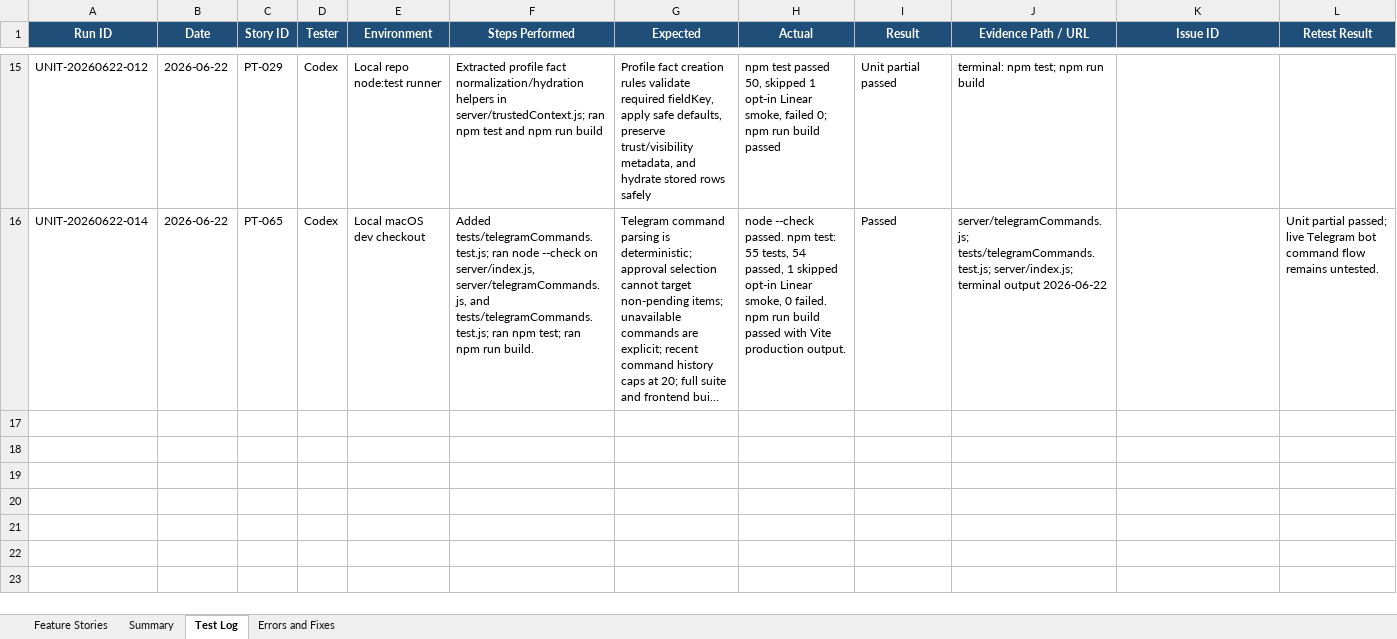
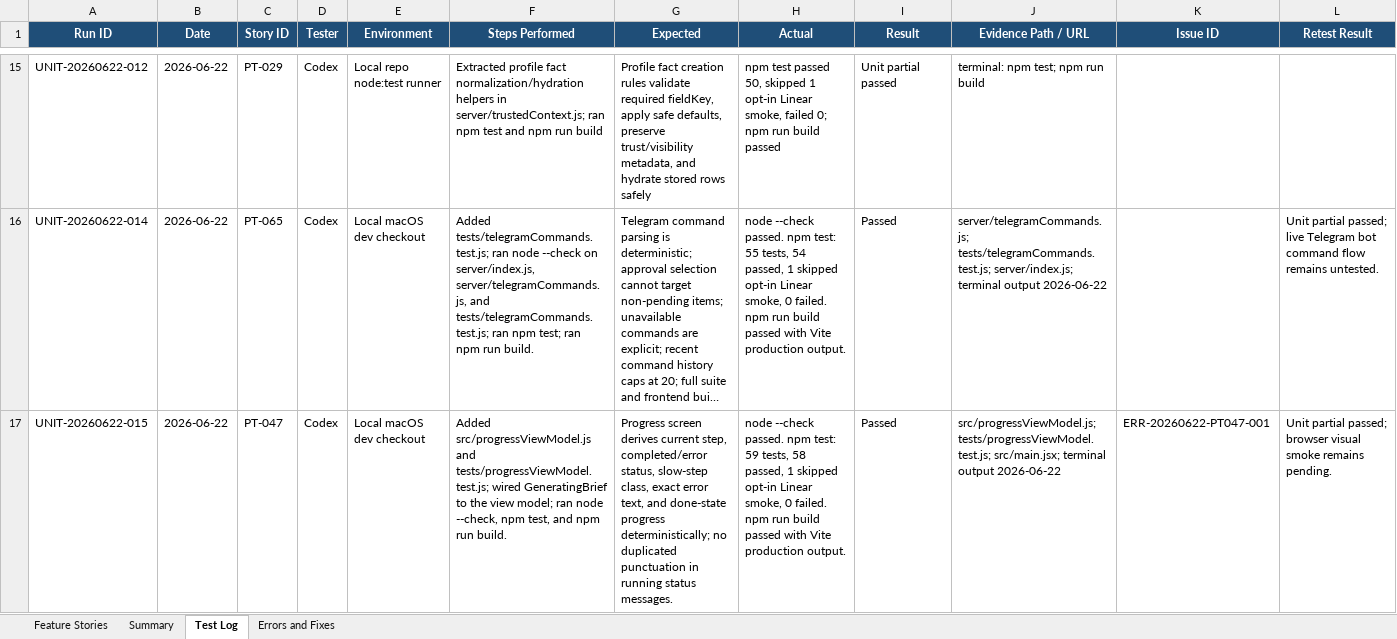
Before and after one commit to Transformation-Agency/pillar-time, an Excel workbook: docs/pillar-time-feature-user-story-tracker.xlsx, sheet Test Log, drawn as a sheet; only a part is shown, gaps mark what is left out; long unchanged cells end in …; values as stored, in another font and other column widths than the file's, no borders; the diff names each change by its address in the sheet, - before the commit and + after, or states it on an @@ line.

Commit message:
Add workflow progress view model tests

```diff
--- a/docs/pillar-time-feature-user-story-tracker.xlsx (sheet Test Log)
+++ b/docs/pillar-time-feature-user-story-tracker.xlsx (sheet Test Log)
+row 17: UNIT-20260622-015 | 2026-06-22 | PT-047 | Codex | Local macOS dev checkout | Added src/progressViewModel.js and tests/progressViewModel.test.js; wired GeneratingBrief to the view model; ran node --check, npm test, and npm run build. | Progress screen derives current step, completed/error status, slow-step class, exact error text, and done-state progress deterministically; no duplicated punctuation in running status messages. | node --check passed. npm test: 59 tests, 58 passed, 1 skipped opt-in Linear smoke, 0 failed. npm run build passed with Vite production output. | Passed | src/progressViewModel.js; tests/progressViewModel.test.js; src/main.jsx; terminal output 2026-06-22 | ERR-20260622-PT047-001 | Unit partial passed; browser visual smoke remains pending.
```
Also changed, not shown: sheet Errors and Fixes, sheet Feature Stories, sheet Summary, 3 other files.
